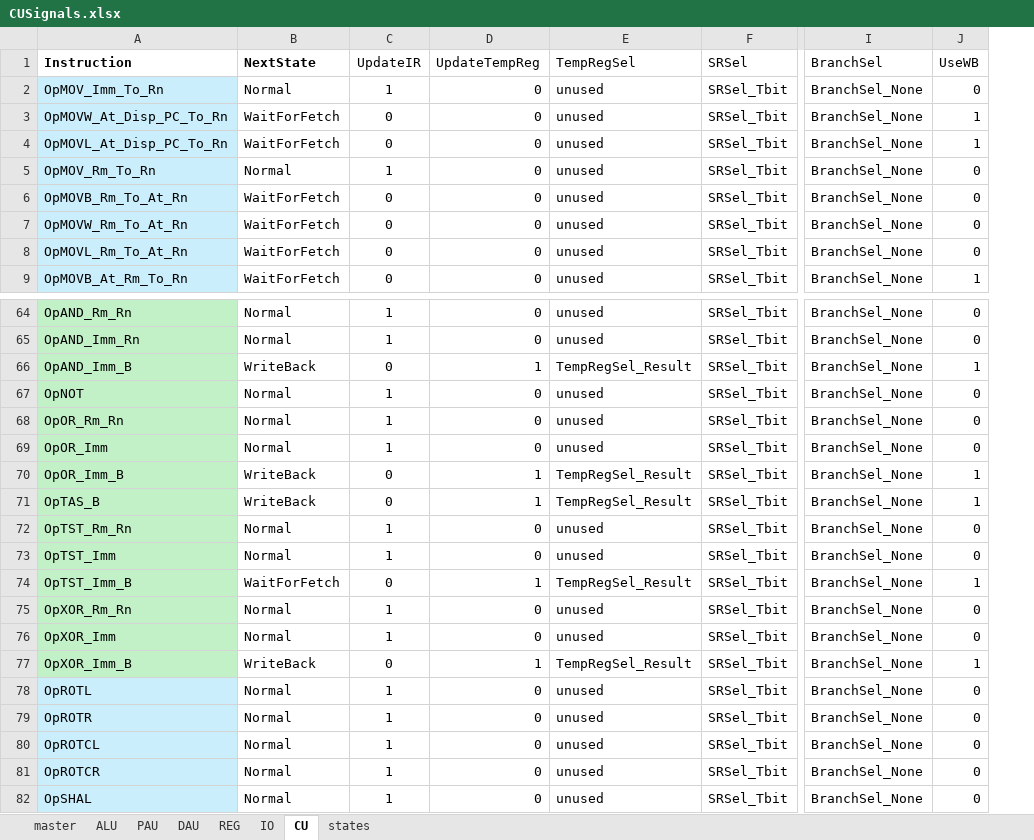
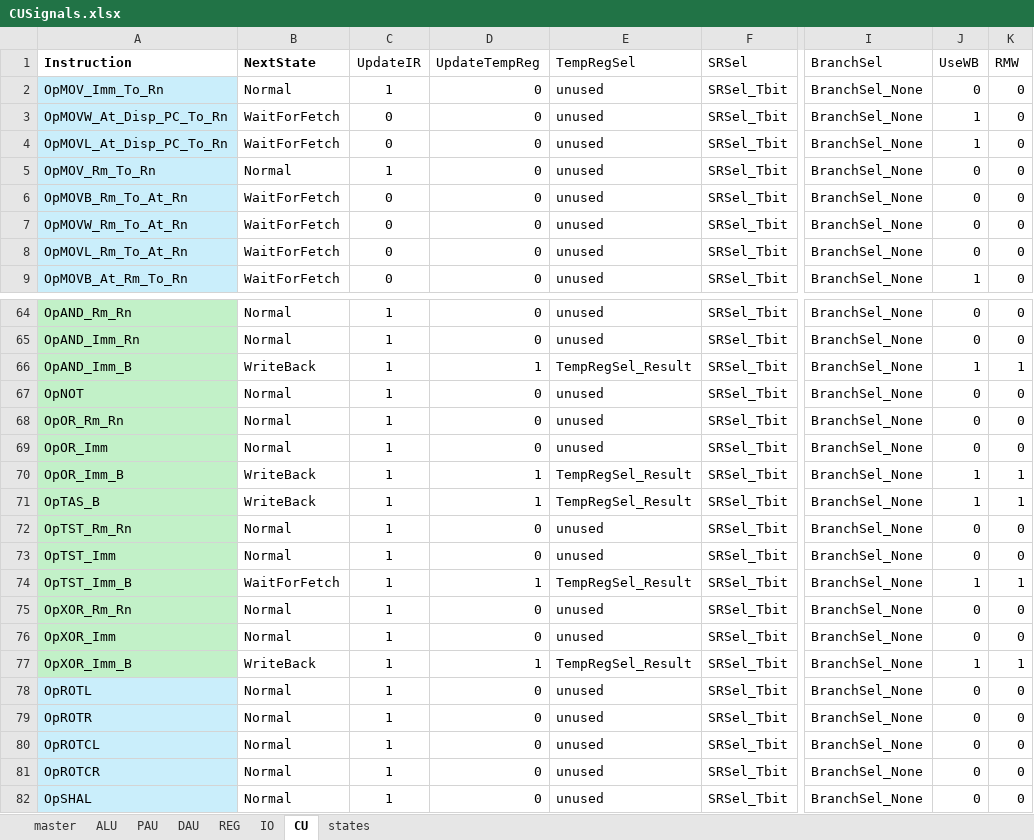
Before and after one commit to garrettknuf/EE188, an Excel workbook: HW3/autogen/CUSignals.xlsx, sheet CU, drawn as a sheet; only a part is shown, gaps mark what is left out; values as stored, in another font and other column widths than the file's, no borders; table styles not drawn; the diff names each change by its address in the sheet, - before the commit and + after, or states it on an @@ line.

```diff
--- a/HW3/autogen/CUSignals.xlsx (sheet CU)
+++ b/HW3/autogen/CUSignals.xlsx (sheet CU)
+column K (RMW), rows 2-9: all 0; rows 64-82: 0 | 0 | 1 | 0 | 0 | 0 | 1 | 1 | 0 | 0 | 1 | 0 | 0 | 1 | 0 | 0 | 0 | 0 | 0
-C66 (UpdateIR): 0
+C66 (UpdateIR): 1
-C70:C71 (UpdateIR): 0
+C70:C71 (UpdateIR): 1
-C74 (UpdateIR): 0
+C74 (UpdateIR): 1
-C77 (UpdateIR): 0
+C77 (UpdateIR): 1
```
Also changed, not shown: sheet master, sheet PAU, sheet DAU, sheet ALU, 26 other files.
